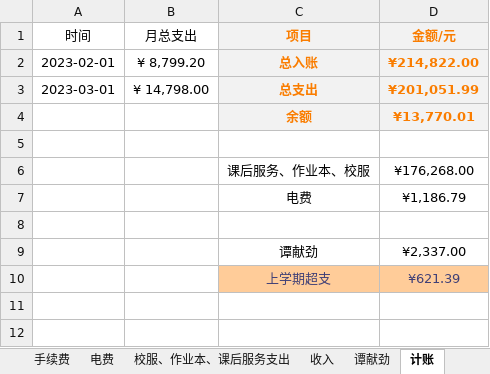
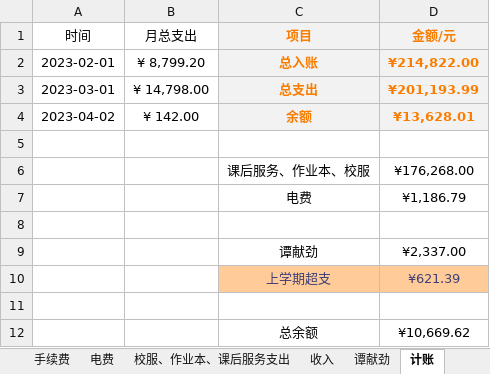
Before and after one commit to 2663481911/counts, an Excel workbook: 2023年上半年/2023年上半年记账本.xlsx, sheet 计账, drawn as a sheet; values as stored, in another font and other column widths than the file's, no borders; table styles not drawn; the diff names each change by its address in the sheet, - before the commit and + after, or states it on an @@ line.

```diff
--- a/2023年上半年/2023年上半年记账本.xlsx (sheet 计账)
+++ b/2023年上半年/2023年上半年记账本.xlsx (sheet 计账)
-D3 (金额/元): ¥201,051.99
+D3 (金额/元): ¥201,193.99
-A4 (时间): (empty)
+A4 (时间): 2023-04-02
-B4 (月总支出): (empty)
+B4 (月总支出): ¥ 142.00
-D4 (金额/元): ¥13,770.01
+D4 (金额/元): ¥13,628.01
+row 11: (empty)
+row 12:  |  | 总余额 | ¥10,669.62
```
Also changed, not shown: sheet 4月支出, sheet 3月支出, other sheet tabs, 2 other files.
